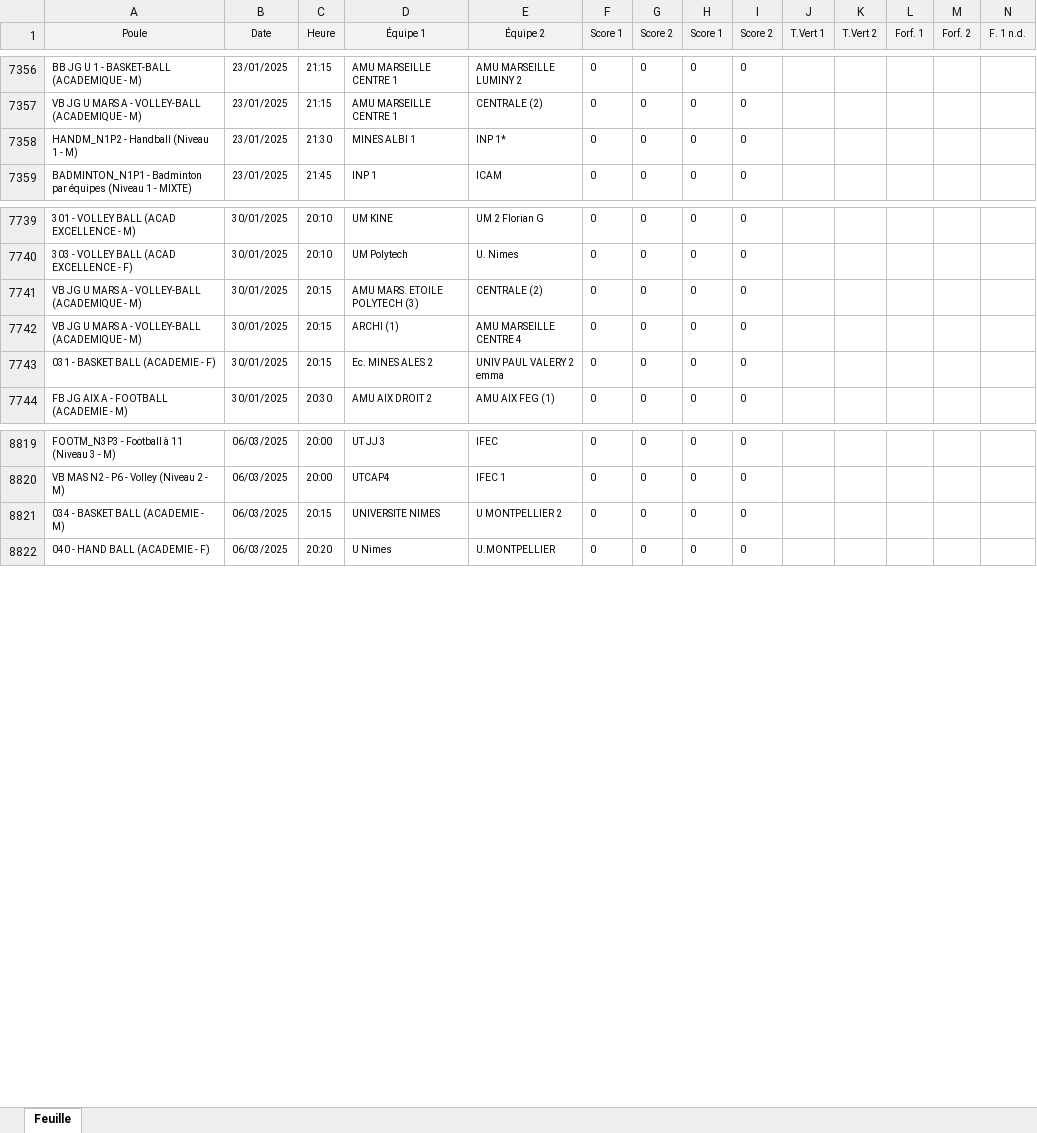
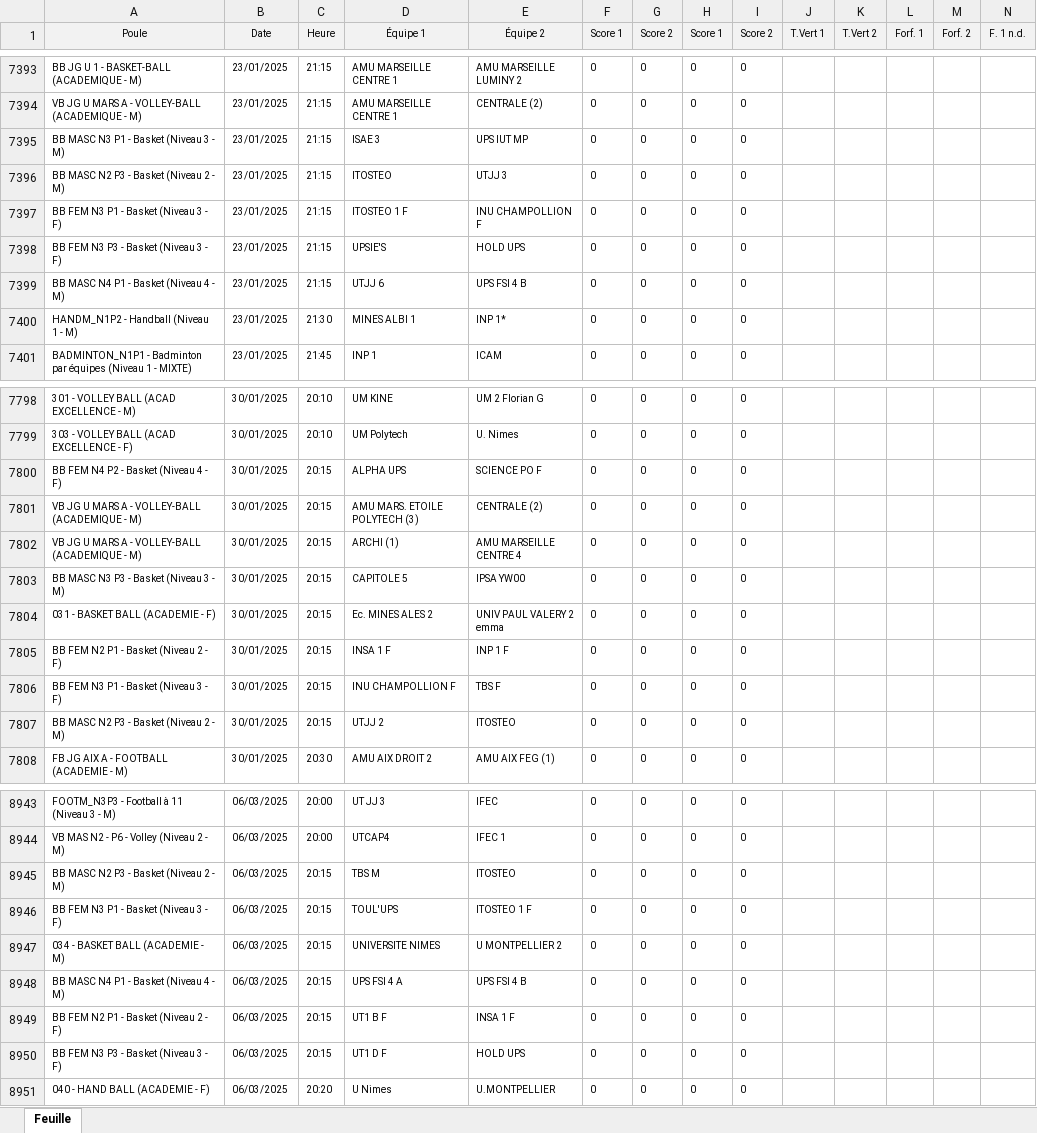
Before and after one commit to lucien-dub/BDD, an Excel workbook: merchex/Export_Resultats.xlsx, sheet Feuille, drawn as a sheet; only a part is shown, gaps mark what is left out; values as stored, in another font and other column widths than the file's, no borders; rows hold the shown columns only; the diff covers the shown part only; the diff names each change by its address in the sheet, - before the commit and + after, or states it on an @@ line.

```diff
--- a/merchex/Export_Resultats.xlsx (sheet Feuille)
+++ b/merchex/Export_Resultats.xlsx (sheet Feuille)
+row 7395: BB MASC N3 P1 - Basket (Niveau 3 - M) | 23/01/2025 | 21:15 | ISAE 3 | UPS IUT MP | 0 | 0 | 0 | 0
+row 7396: BB MASC N2 P3 - Basket (Niveau 2 - M) | 23/01/2025 | 21:15 | ITOSTEO | UTJJ 3 | 0 | 0 | 0 | 0
+row 7397: BB FEM N3 P1 - Basket (Niveau 3 - F) | 23/01/2025 | 21:15 | ITOSTEO 1 F | INU CHAMPOLLION F | 0 | 0 | 0 | 0
+row 7398: BB FEM N3 P3 - Basket (Niveau 3 - F) | 23/01/2025 | 21:15 | UPSIE'S | HOLD UPS | 0 | 0 | 0 | 0
+row 7399: BB MASC N4 P1 - Basket (Niveau 4 - M) | 23/01/2025 | 21:15 | UTJJ 6 | UPS FSI 4 B | 0 | 0 | 0 | 0
+row 7800: BB FEM N4 P2 - Basket (Niveau 4 - F) | 30/01/2025 | 20:15 | ALPHA UPS | SCIENCE PO F | 0 | 0 | 0 | 0
+row 7803: BB MASC N3 P3 - Basket (Niveau 3 - M) | 30/01/2025 | 20:15 | CAPITOLE 5 | IPSA YW00 | 0 | 0 | 0 | 0
+row 7805: BB FEM N2 P1 - Basket (Niveau 2 - F) | 30/01/2025 | 20:15 | INSA 1 F | INP 1 F | 0 | 0 | 0 | 0
+row 7806: BB FEM N3 P1 - Basket (Niveau 3 - F) | 30/01/2025 | 20:15 | INU CHAMPOLLION F | TBS F | 0 | 0 | 0 | 0
+row 7807: BB MASC N2 P3 - Basket (Niveau 2 - M) | 30/01/2025 | 20:15 | UTJJ 2 | ITOSTEO | 0 | 0 | 0 | 0
+row 8945: BB MASC N2 P3 - Basket (Niveau 2 - M) | 06/03/2025 | 20:15 | TBS M | ITOSTEO | 0 | 0 | 0 | 0
+row 8946: BB FEM N3 P1 - Basket (Niveau 3 - F) | 06/03/2025 | 20:15 | TOUL'UPS | ITOSTEO 1 F | 0 | 0 | 0 | 0
+row 8948: BB MASC N4 P1 - Basket (Niveau 4 - M) | 06/03/2025 | 20:15 | UPS FSI 4 A | UPS FSI 4 B | 0 | 0 | 0 | 0
+row 8949: BB FEM N2 P1 - Basket (Niveau 2 - F) | 06/03/2025 | 20:15 | UT1 B F | INSA 1 F | 0 | 0 | 0 | 0
+row 8950: BB FEM N3 P3 - Basket (Niveau 3 - F) | 06/03/2025 | 20:15 | UT1 D F | HOLD UPS | 0 | 0 | 0 | 0
```
Also changed, not shown: 193 added rows and 29 moved rows elsewhere in this sheet, 2 other files.
